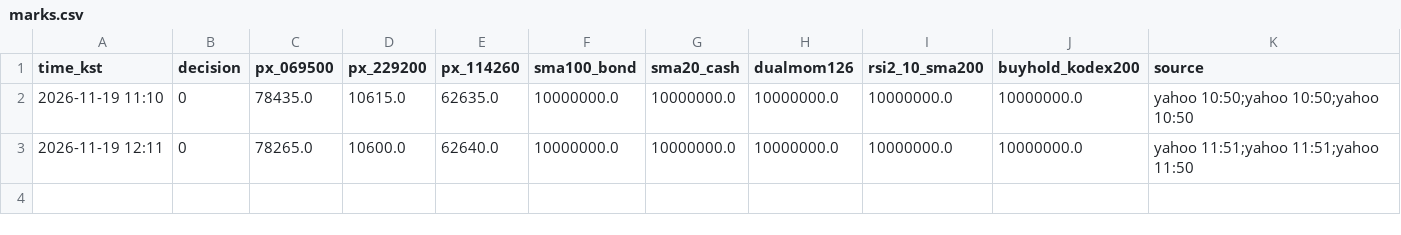
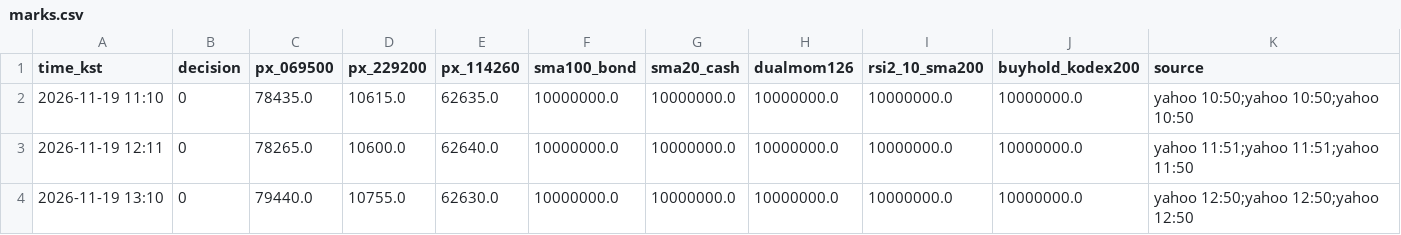
Before and after one commit to narcisspark/test, a CSV file: paper/krx/marks.csv, drawn as a sheet; the diff names each change by its address in the sheet, - before the commit and + after, or states it on an @@ line.

```diff
--- a/paper/krx/marks.csv
+++ b/paper/krx/marks.csv
+row 4: 2026-11-19 13:10 | 0 | 79440.0 | 10755.0 | 62630.0 | 10000000.0 | 10000000.0 | 10000000.0 | 10000000.0 | 10000000.0 | yahoo 12:50;yahoo 12:50;yahoo 12:50
```
Also changed, not shown: 2 other files.
